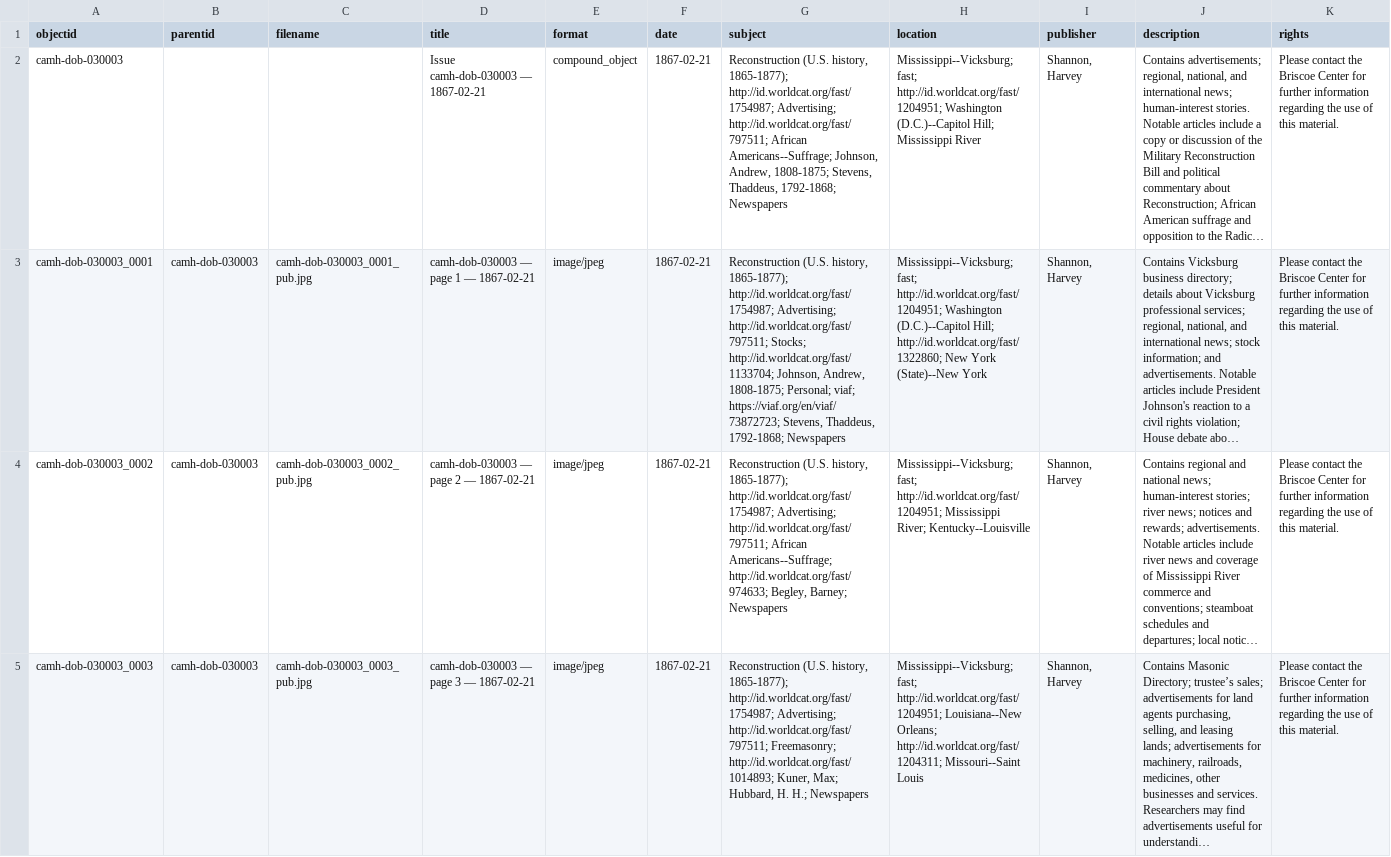
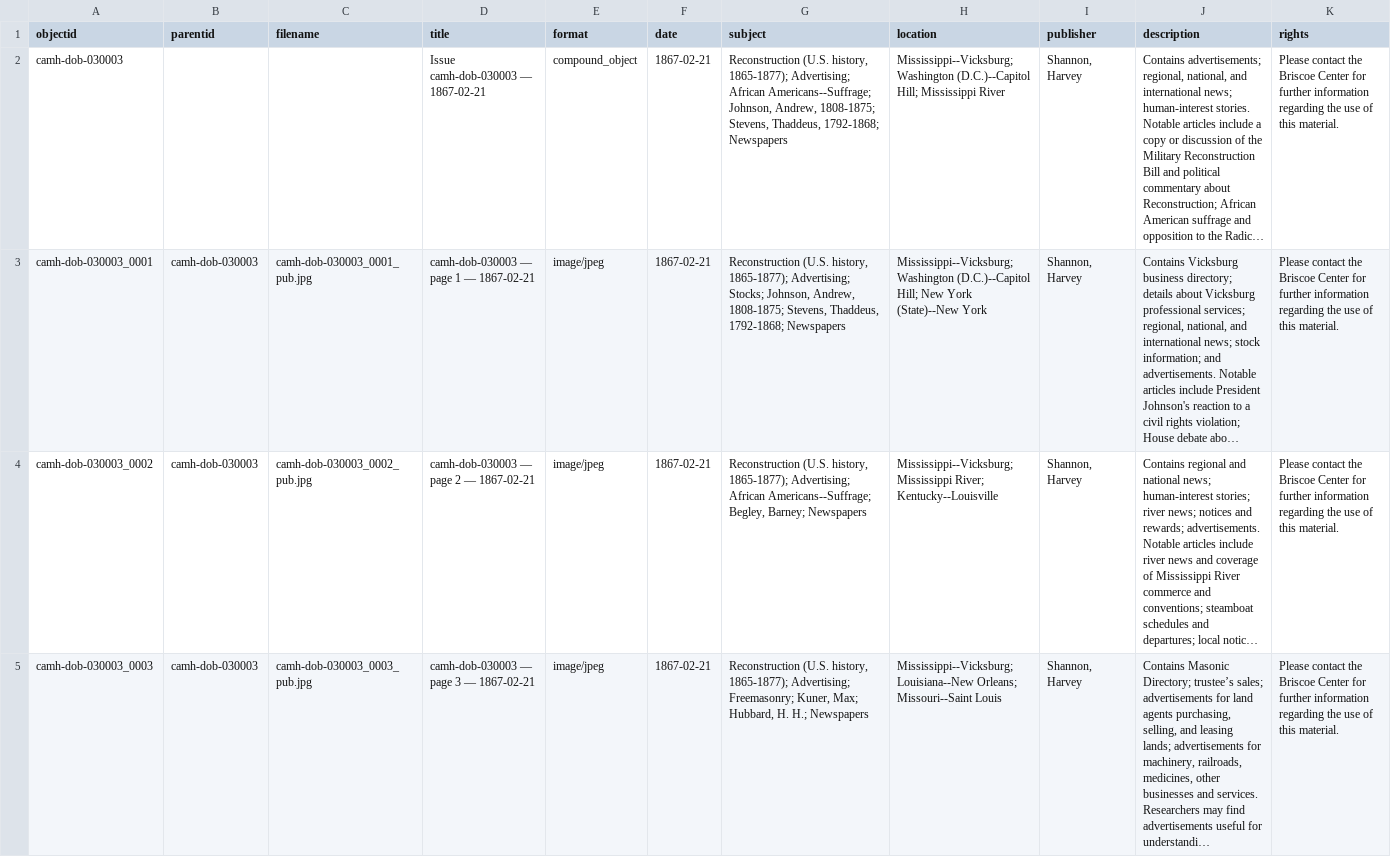
Before and after one commit to JankMajesty/VDT_CBtest, a CSV file: _data/VDT_metadata.csv, drawn as a sheet; only a part is shown; long unchanged cells end in …; the diff covers the shown part only; the diff names each change by its address in the sheet, - before the commit and + after, or states it on an @@ line.

Commit message:
removed links and personal from metadata

```diff
--- a/_data/VDT_metadata.csv
+++ b/_data/VDT_metadata.csv
-G2 (subject): …history, 1865-1877); http://id.worldcat.org/fast/1754987; Advertising; http://id.worldcat.org/fast/797511; African Americans--Suffrage;…
+G2 (subject): …history, 1865-1877); Advertising; African Americans--Suffrage;…
-H2 (location): Mississippi--Vicksburg; fast; http://id.worldcat.org/fast/1204951; Washington (D.C.)--Capitol…
+H2 (location): Mississippi--Vicksburg; Washington (D.C.)--Capitol…
-G3 (subject): …history, 1865-1877); http://id.worldcat.org/fast/1754987; Advertising; http://id.worldcat.org/fast/797511; Stocks; http://id.worldcat.org/fast/1133704; Johnson, Andrew, 1808-1875; Personal; viaf; https://viaf.org/en/viaf/73872723; Stevens, Thaddeus,…
+G3 (subject): …history, 1865-1877); Advertising; Stocks; Johnson, Andrew, 1808-1875; Stevens, Thaddeus,…
-H3 (location): Mississippi--Vicksburg; fast; http://id.worldcat.org/fast/1204951; Washington (D.C.)--Capitol Hill; http://id.worldcat.org/fast/1322860; New York…
+H3 (location): Mississippi--Vicksburg; Washington (D.C.)--Capitol Hill; New York…
-G4 (subject): …history, 1865-1877); http://id.worldcat.org/fast/1754987; Advertising; http://id.worldcat.org/fast/797511; African Americans--Suffrage; http://id.worldcat.org/fast/974633; Begley, Barney;…
+G4 (subject): …history, 1865-1877); Advertising; African Americans--Suffrage; Begley, Barney;…
-H4 (location): Mississippi--Vicksburg; fast; http://id.worldcat.org/fast/1204951; Mississippi River;…
+H4 (location): Mississippi--Vicksburg; Mississippi River;…
-G5 (subject): …history, 1865-1877); http://id.worldcat.org/fast/1754987; Advertising; http://id.worldcat.org/fast/797511; Freemasonry; http://id.worldcat.org/fast/1014893; Kuner, Max;…
+G5 (subject): …history, 1865-1877); Advertising; Freemasonry; Kuner, Max;…
-H5 (location): Mississippi--Vicksburg; fast; http://id.worldcat.org/fast/1204951; Louisiana--New Orleans; http://id.worldcat.org/fast/1204311; Missouri--Saint Louis
+H5 (location): Mississippi--Vicksburg; Louisiana--New Orleans; Missouri--Saint Louis
```
Also changed, not shown: 26 edited cells elsewhere in this file, 1 other file.
